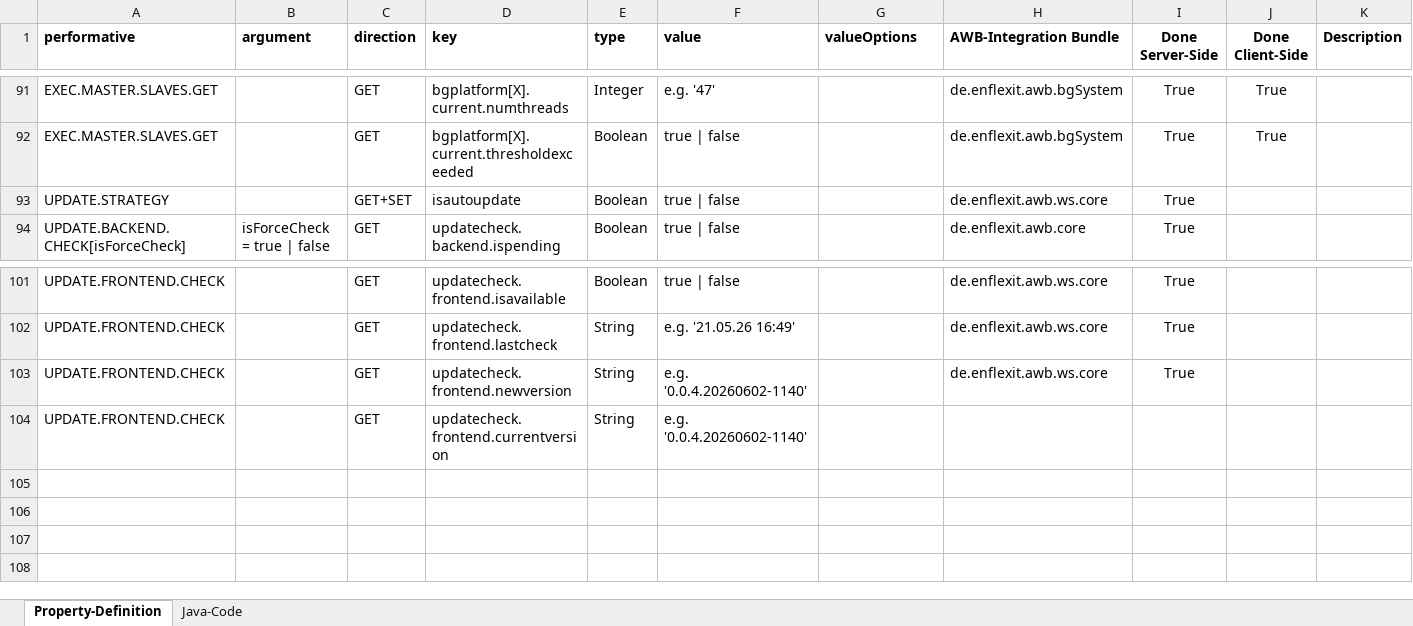
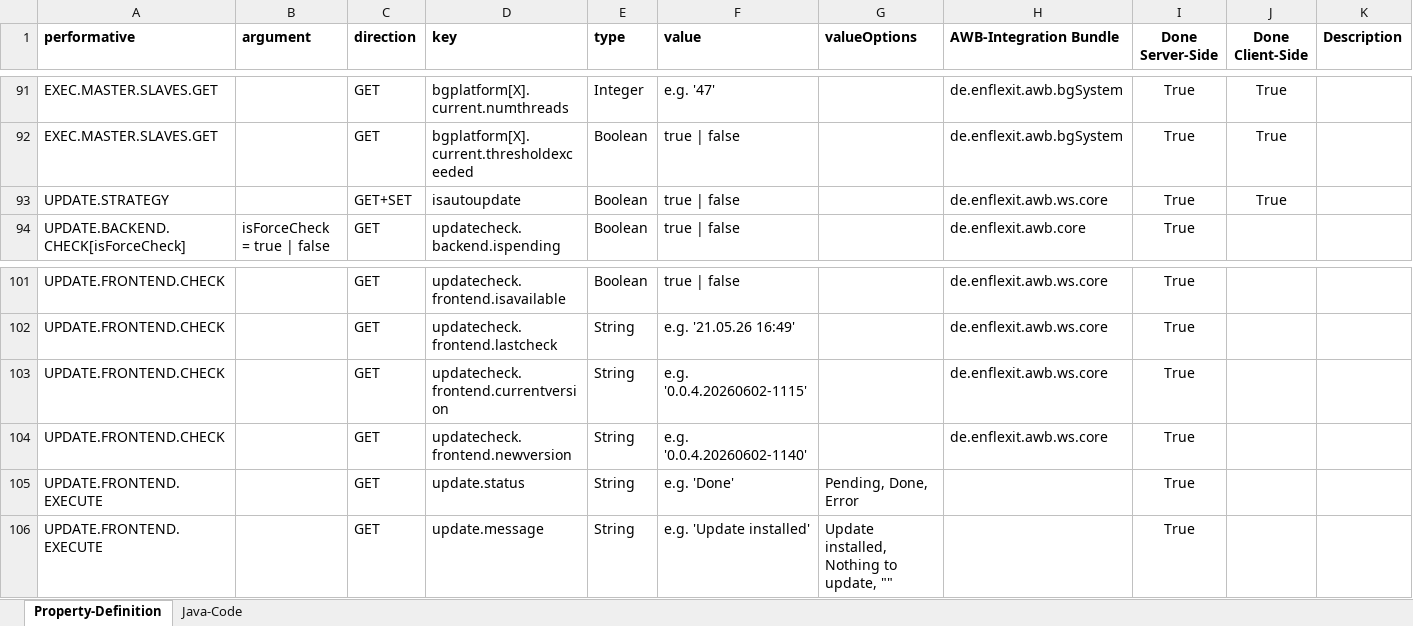
Before and after one commit to EnFlexIT/RestAPIs, an Excel workbook: AWB-RestApi-PropertyDictionary.xlsx, sheet Property-Definition, drawn as a sheet; only a part is shown, gaps mark what is left out; values as stored, in another font and other column widths than the file's, no borders; conditional formats not drawn; removed rows and columns are numbered as before the commit, all else as after; the diff names each change by its address in the sheet, - before the commit and + after, or states it on an @@ line.

Commit message:
New performative "UPDATE.FRONTEND.EXECUTE".

```diff
--- a/AWB-RestApi-PropertyDictionary.xlsx (sheet Property-Definition)
+++ b/AWB-RestApi-PropertyDictionary.xlsx (sheet Property-Definition)
-J93 (Done Client-Side): (empty)
+J93 (Done Client-Side): True
+row 103: UPDATE.FRONTEND.CHECK |  | GET | updatecheck.frontend.currentversion | String | e.g. '0.0.4.20260602-1115' |  | de.enflexit.awb.ws.core | True
-row 104: UPDATE.FRONTEND.CHECK |  | GET | updatecheck.frontend.currentversion | String | e.g. '0.0.4.20260602-1140'
+row 105: UPDATE.FRONTEND.EXECUTE |  | GET | update.status | String | e.g. 'Done' | Pending, Done, Error |  | True
+row 106: UPDATE.FRONTEND.EXECUTE |  | GET | update.message | String | e.g. 'Update installed' | Update installed, Nothing to update, "" |  | True
```
Also changed, not shown: sheet Java-Code.
